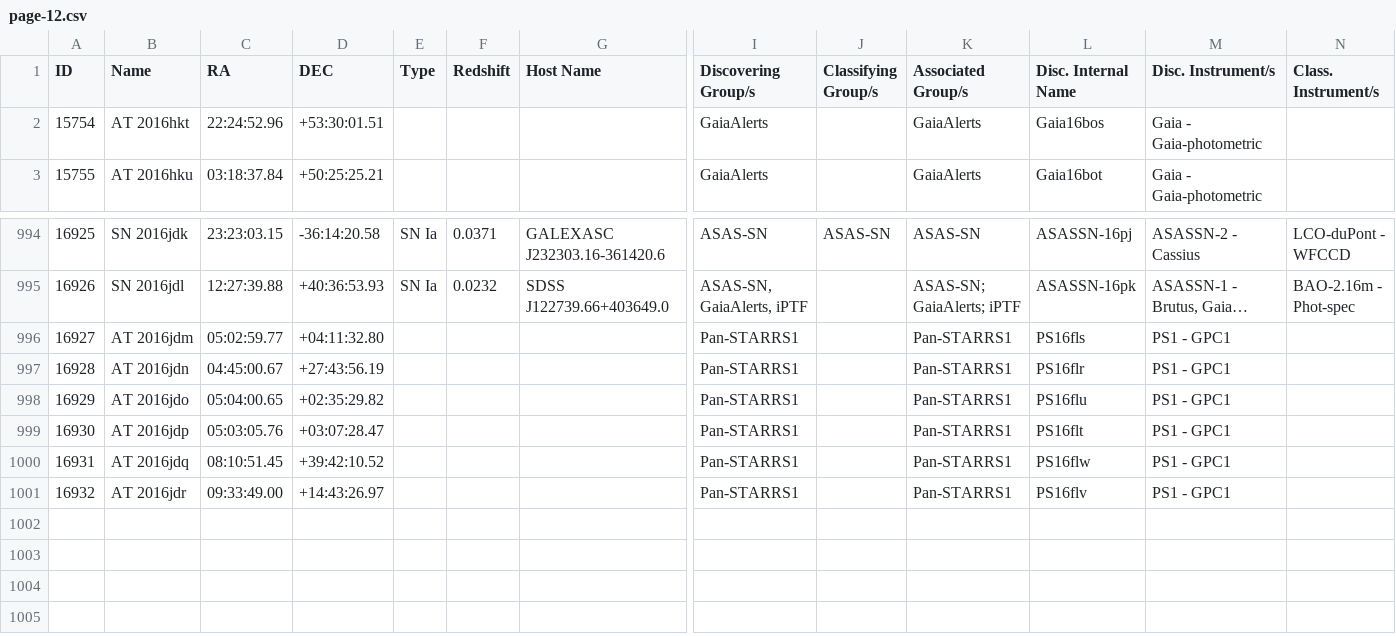
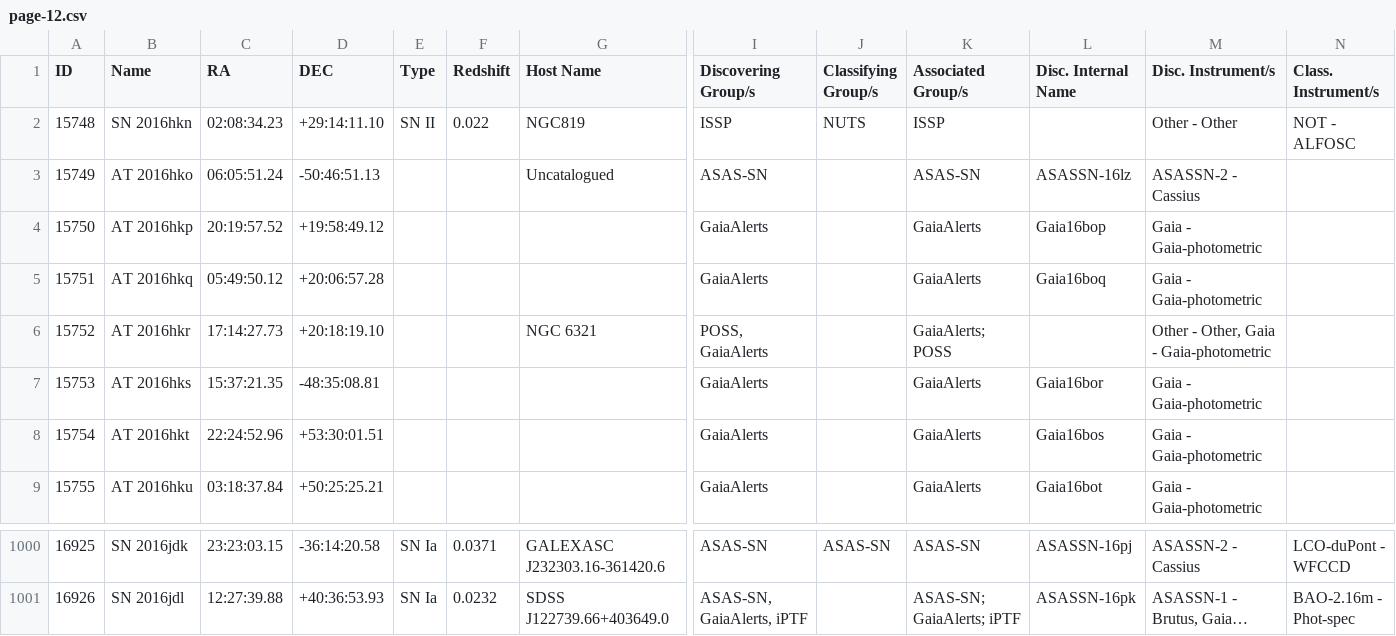
Before and after one commit to astrocatalogs/kne-external, a CSV file: TNS/page-12.csv, drawn as a sheet; only a part is shown, gaps mark what is left out; long unchanged cells end in …; removed rows and columns are numbered as before the commit, all else as after; rows hold the shown columns only; the diff names each change by its address in the sheet, - before the commit and + after, or states it on an @@ line.

```diff
--- a/TNS/page-12.csv
+++ b/TNS/page-12.csv
+row 2: 15748 | SN 2016hkn | 02:08:34.23 | +29:14:11.10 | SN II | 0.022 | NGC819 | ISSP | NUTS | ISSP |  | Other - Other | NOT - ALFOSC
+row 3: 15749 | AT 2016hko | 06:05:51.24 | -50:46:51.13 |  |  | Uncatalogued | ASAS-SN |  | ASAS-SN | ASASSN-16lz | ASASSN-2 - Cassius
+row 4: 15750 | AT 2016hkp | 20:19:57.52 | +19:58:49.12 |  |  |  | GaiaAlerts |  | GaiaAlerts | Gaia16bop | Gaia - Gaia-photometric
+row 5: 15751 | AT 2016hkq | 05:49:50.12 | +20:06:57.28 |  |  |  | GaiaAlerts |  | GaiaAlerts | Gaia16boq | Gaia - Gaia-photometric
+row 6: 15752 | AT 2016hkr | 17:14:27.73 | +20:18:19.10 |  |  | NGC 6321 | POSS, GaiaAlerts |  | GaiaAlerts; POSS |  | Other - Other, Gaia - Gaia-photometric
+row 7: 15753 | AT 2016hks | 15:37:21.35 | -48:35:08.81 |  |  |  | GaiaAlerts |  | GaiaAlerts | Gaia16bor | Gaia - Gaia-photometric
-row 996: 16927 | AT 2016jdm | 05:02:59.77 | +04:11:32.80 |  |  |  | Pan-STARRS1 |  | Pan-STARRS1 | PS16fls | PS1 - GPC1
-row 997: 16928 | AT 2016jdn | 04:45:00.67 | +27:43:56.19 |  |  |  | Pan-STARRS1 |  | Pan-STARRS1 | PS16flr | PS1 - GPC1
-row 998: 16929 | AT 2016jdo | 05:04:00.65 | +02:35:29.82 |  |  |  | Pan-STARRS1 |  | Pan-STARRS1 | PS16flu | PS1 - GPC1
-row 999: 16930 | AT 2016jdp | 05:03:05.76 | +03:07:28.47 |  |  |  | Pan-STARRS1 |  | Pan-STARRS1 | PS16flt | PS1 - GPC1
-row 1000: 16931 | AT 2016jdq | 08:10:51.45 | +39:42:10.52 |  |  |  | Pan-STARRS1 |  | Pan-STARRS1 | PS16flw | PS1 - GPC1
-row 1001: 16932 | AT 2016jdr | 09:33:49.00 | +14:43:26.97 |  |  |  | Pan-STARRS1 |  | Pan-STARRS1 | PS16flv | PS1 - GPC1
```
Also changed, not shown: TNS/index.csv, TNS/page-11.csv, 12 other files.
